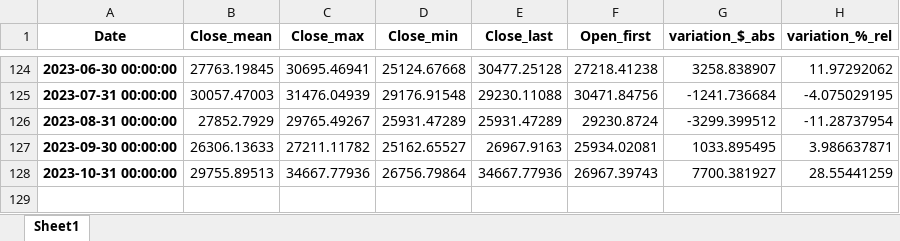
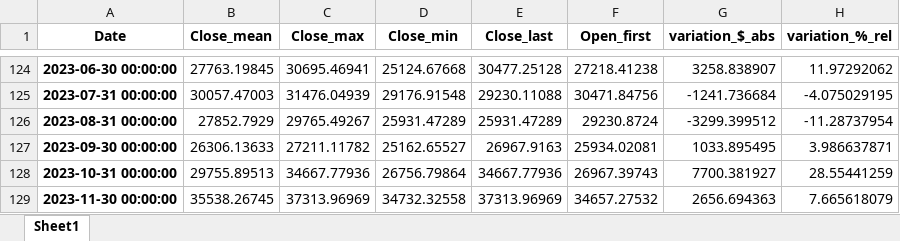
Before and after one commit to carlitosmanuelitos/Watch-out-for-the-DL-bugs, an Excel workbook: analytics_csv/monthly_data.xlsx, sheet Sheet1, drawn as a sheet; only a part is shown, gaps mark what is left out; values as stored, in another font and other column widths than the file's, no borders; the diff names each change by its address in the sheet, - before the commit and + after, or states it on an @@ line.

```diff
--- a/analytics_csv/monthly_data.xlsx (sheet Sheet1)
+++ b/analytics_csv/monthly_data.xlsx (sheet Sheet1)
+row 129: 2023-11-30 00:00:00 | 35538.26745 | 37313.96969 | 34732.32558 | 37313.96969 | 34657.27532 | 2656.694363 | 7.665618079
```
Also changed, not shown: analytics_csv/weekly_data.xlsx, analytics_csv/yearly_data.xlsx, 12 other files.
